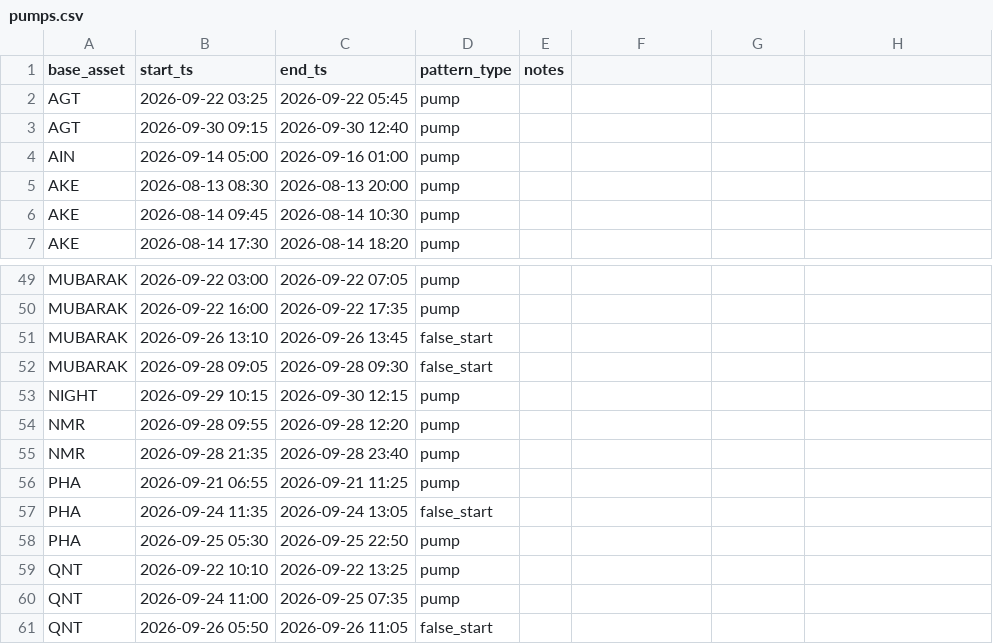
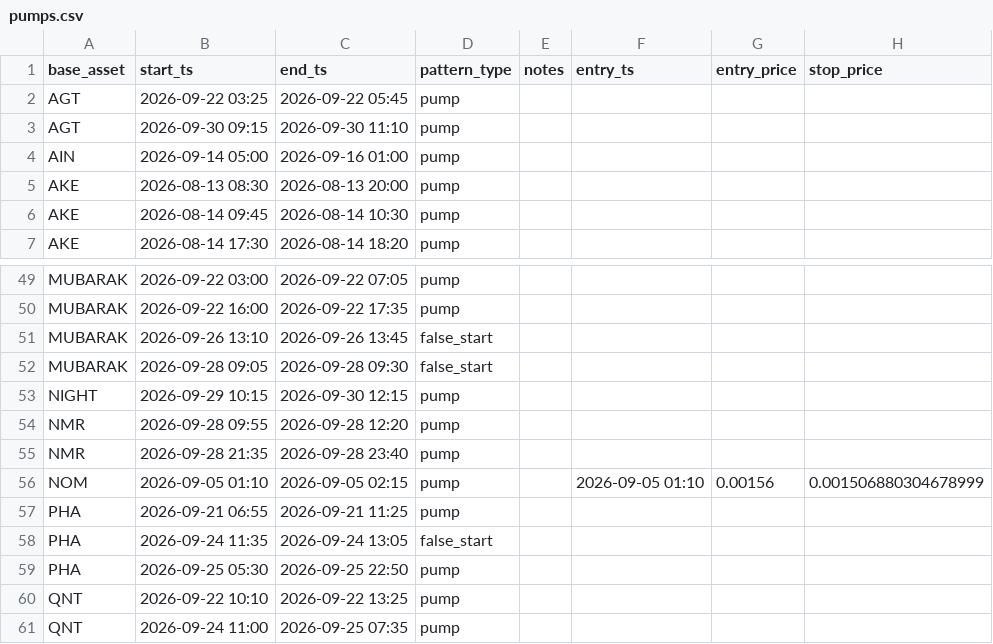
Before and after one commit to rimsky3/PumpDetector, a CSV file: pumps.csv, drawn as a sheet; only a part is shown, gaps mark what is left out; the shorter side is filled out with more unchanged rows; the diff names each change by its address in the sheet, - before the commit and + after, or states it on an @@ line.

```diff
--- a/pumps.csv
+++ b/pumps.csv
-F1: (empty)
+F1: entry_ts
-G1: (empty)
+G1: entry_price
-H1: (empty)
+H1: stop_price
-C3 (end_ts): 2026-09-30 12:40
+C3 (end_ts): 2026-09-30 11:10
+row 56: NOM | 2026-09-05 01:10 | 2026-09-05 02:15 | pump |  | 2026-09-05 01:10 | 0.00156 | 0.001506880304678999
```
Also changed, not shown: 18 other files.
